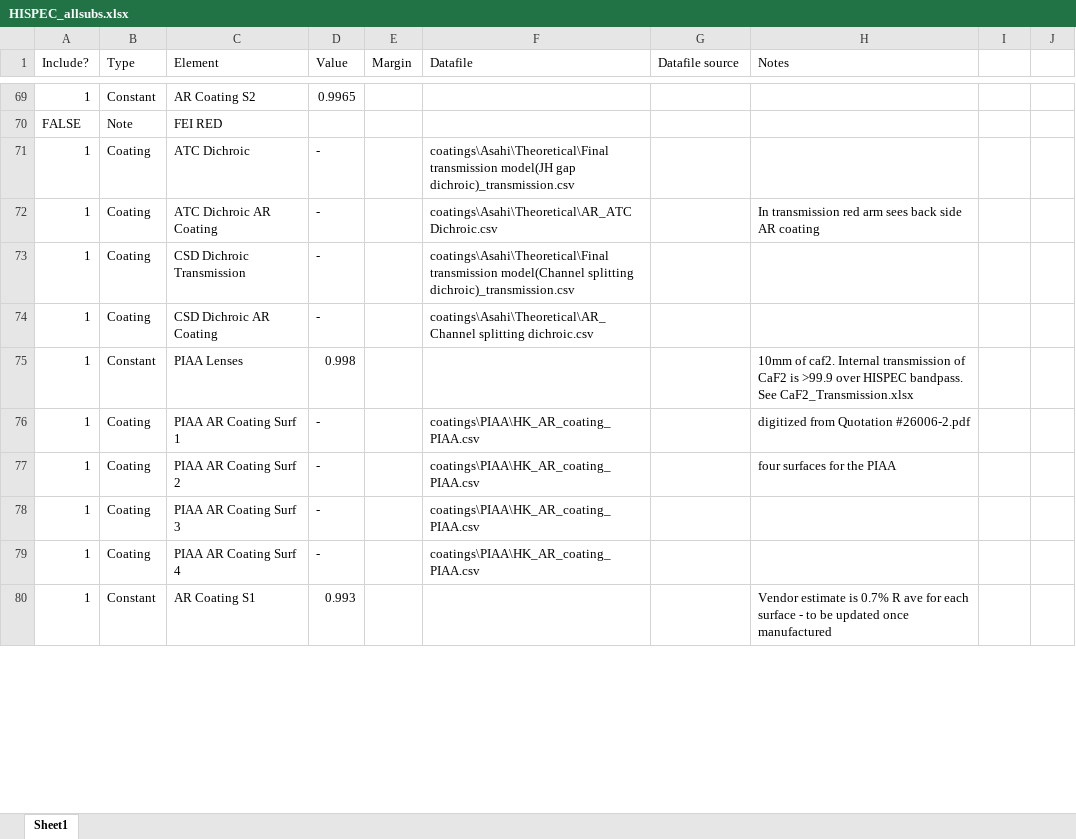
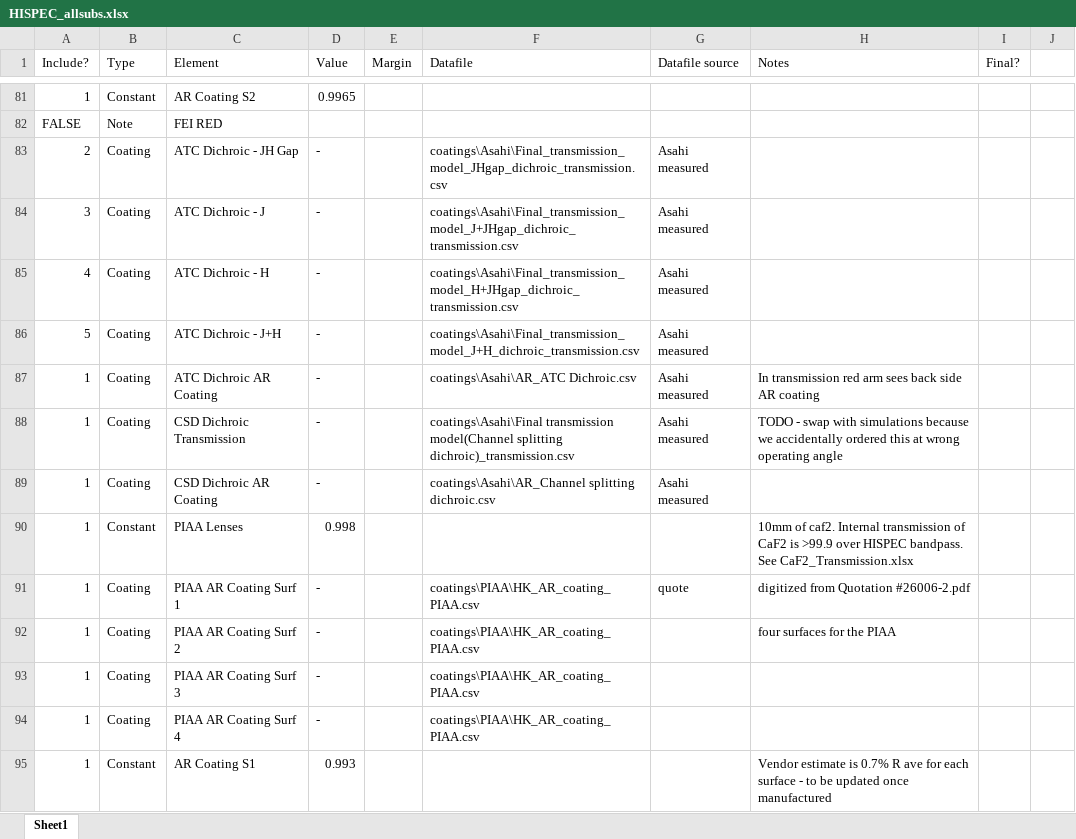
Before and after one commit to ashbake/ThroughputBudget, an Excel workbook: HISPEC_allsubs.xlsx, sheet Sheet1, drawn as a sheet; only a part is shown, gaps mark what is left out; values as stored, in another font and other column widths than the file's, no cell formats; removed rows and columns are numbered as before the commit, all else as after; the diff covers the shown part only; the diff names each change by its address in the sheet, - before the commit and + after, or states it on an @@ line.

Commit message:
create dichroic option

```diff
--- a/HISPEC_allsubs.xlsx (sheet Sheet1)
+++ b/HISPEC_allsubs.xlsx (sheet Sheet1)
-I1: (empty)
+I1: Final?
-row 71: 1 | Coating | ATC Dichroic | - |  | coatings\Asahi\Theoretical\Final transmission model(JH gap dichroic)_transmission.csv
+row 83: 2 | Coating | ATC Dichroic - JH Gap | - |  | coatings\Asahi\Final_transmission_model_JHgap_dichroic_transmission.csv | Asahi measured
+row 84: 3 | Coating | ATC Dichroic - J | - |  | coatings\Asahi\Final_transmission_model_J+JHgap_dichroic_transmission.csv | Asahi measured
+row 85: 4 | Coating | ATC Dichroic - H | - |  | coatings\Asahi\Final_transmission_model_H+JHgap_dichroic_transmission.csv | Asahi measured
+row 86: 5 | Coating | ATC Dichroic - J+H | - |  | coatings\Asahi\Final_transmission_model_J+H_dichroic_transmission.csv | Asahi measured
-F87 (Datafile): coatings\Asahi\Theoretical\AR_ATC Dichroic.csv
+F87 (Datafile): coatings\Asahi\AR_ATC Dichroic.csv
-G87:G89 (Datafile source): (empty)
+G87:G89 (Datafile source): Asahi measured
-F88 (Datafile): coatings\Asahi\Theoretical\Final transmission model(Channel…
+F88 (Datafile): coatings\Asahi\Final transmission model(Channel…
-H88 (Notes): (empty)
+H88 (Notes): TODO - swap with simulations because we accidentally ordered this at wrong operating angle
-F89 (Datafile): coatings\Asahi\Theoretical\AR_Channel splitting dichroic.csv
+F89 (Datafile): coatings\Asahi\AR_Channel splitting dichroic.csv
-G91 (Datafile source): (empty)
+G91 (Datafile source): quote
```
Also changed, not shown: 15 added rows, 5 removed rows, 1 moved row and 43 edited cells elsewhere in this sheet, cell formats, 41 other files.
